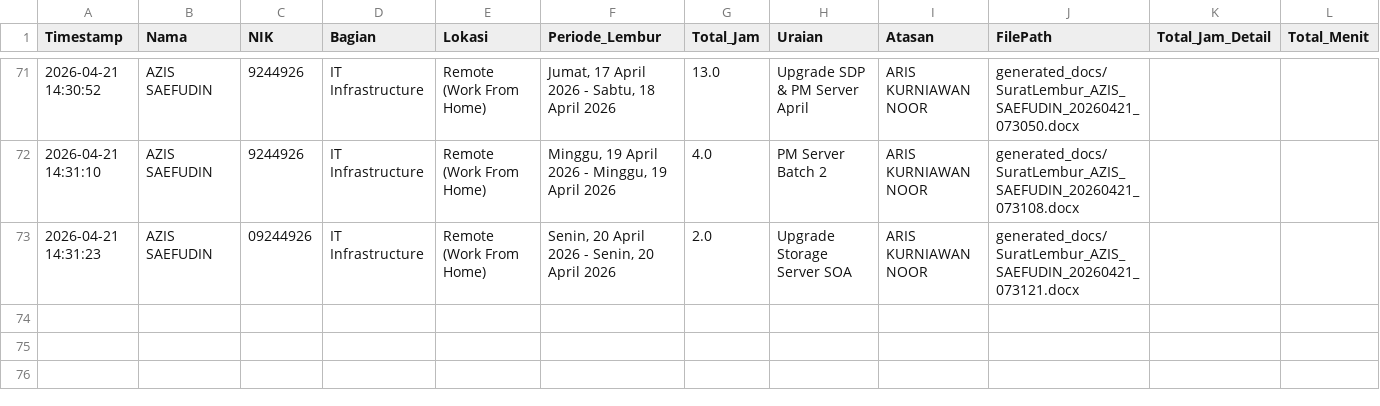
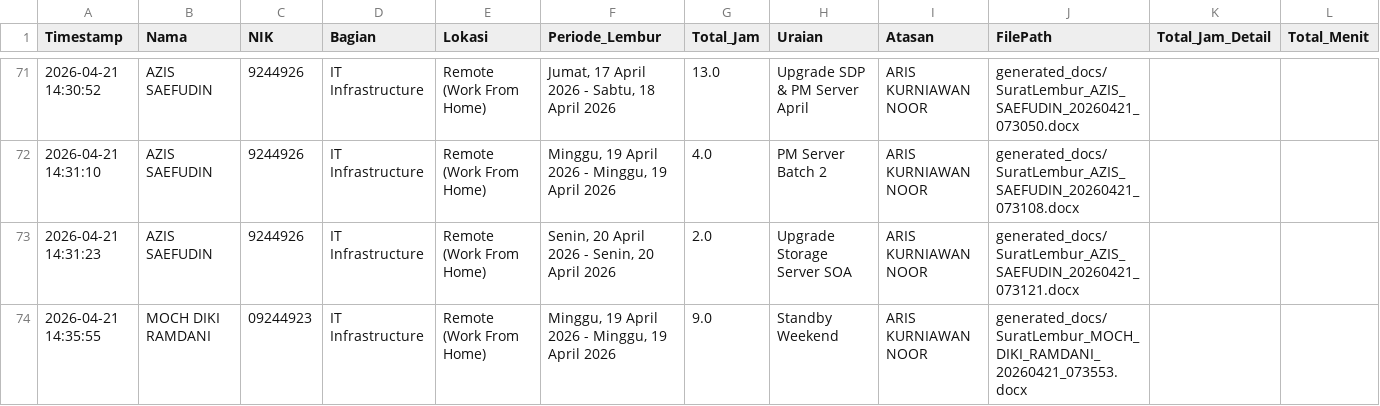
Before and after one commit to anggadevnet/formlemburlmd, a CSV file: database_lembur.csv, drawn as a sheet; only a part is shown, gaps mark what is left out.

Commit message:
Update DB: MOCH DIKI RAMDANI

```diff
--- a/database_lembur.csv
+++ b/database_lembur.csv
@@ -72,2 +72,3 @@ Timestamp,Nama,NIK,Bagian,Lokasi,Periode_Lembur,Total_Jam,Uraian,Atasan,FilePath
 2026-04-21 14:31:10,AZIS SAEFUDIN,9244926,IT Infrastructure,Remote (Work From Home),"Minggu, 19 April 2026 - Minggu, 19 April 2026",4.0,PM Server Batch 2,ARIS KURNIAWAN NOOR,generated_docs/SuratLembur_AZIS_SAEFUDIN_20260421_073108.docx,,
-2026-04-21 14:31:23,AZIS SAEFUDIN,09244926,IT Infrastructure,Remote (Work From Home),"Senin, 20 April 2026 - Senin, 20 April 2026",2.0,Upgrade Storage Server SOA,ARIS KURNIAWAN NOOR,generated_docs/SuratLembur_AZIS_SAEFUDIN_20260421_073121.docx,,
+2026-04-21 14:31:23,AZIS SAEFUDIN,9244926,IT Infrastructure,Remote (Work From Home),"Senin, 20 April 2026 - Senin, 20 April 2026",2.0,Upgrade Storage Server SOA,ARIS KURNIAWAN NOOR,generated_docs/SuratLembur_AZIS_SAEFUDIN_20260421_073121.docx,,
+2026-04-21 14:35:55,MOCH DIKI RAMDANI,09244923,IT Infrastructure,Remote (Work From Home),"Minggu, 19 April 2026 - Minggu, 19 April 2026",9.0,Standby Weekend,ARIS KURNIAWAN NOOR,generated_docs/SuratLembur_MOCH_DIKI_RAMDANI_20260421_073553.docx,,
```
